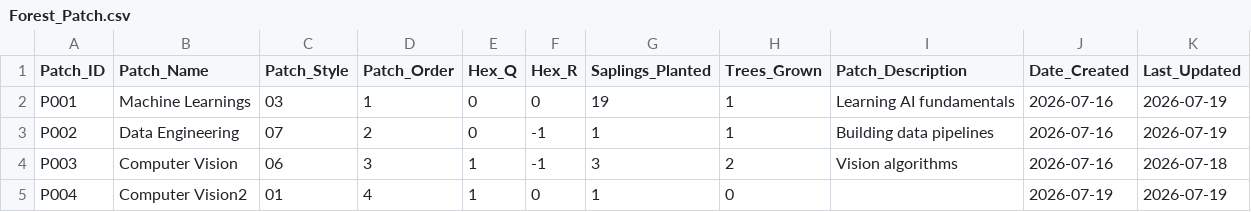
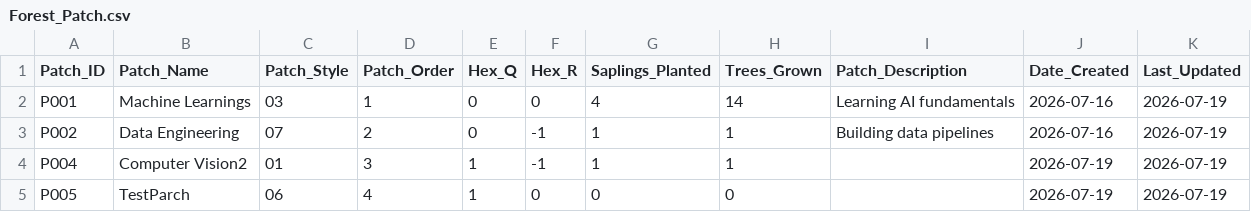
Before and after one commit to kbalbelda-mlai/MySkillForest, a CSV file: storage/Forest_Patch.csv, drawn as a sheet.

```diff
--- a/storage/Forest_Patch.csv
+++ b/storage/Forest_Patch.csv
@@ -1,5 +1,5 @@
 Patch_ID,Patch_Name,Patch_Style,Patch_Order,Hex_Q,Hex_R,Saplings_Planted,Trees_Grown,Patch_Description,Date_Created,Last_Updated
-P001,Machine Learnings,03,1,0,0,19,1,Learning AI fundamentals,2026-07-16,2026-07-19
+P001,Machine Learnings,03,1,0,0,4,14,Learning AI fundamentals,2026-07-16,2026-07-19
 P002,Data Engineering,07,2,0,-1,1,1,Building data pipelines,2026-07-16,2026-07-19
-P003,Computer Vision,06,3,1,-1,3,2,Vision algorithms,2026-07-16,2026-07-18
-P004,Computer Vision2,01,4,1,0,1,0,,2026-07-19,2026-07-19
+P004,Computer Vision2,01,3,1,-1,1,1,,2026-07-19,2026-07-19
+P005,TestParch,06,4,1,0,0,0,,2026-07-19,2026-07-19
```
Also changed, not shown: storage/Trees.csv, 16 other files.
